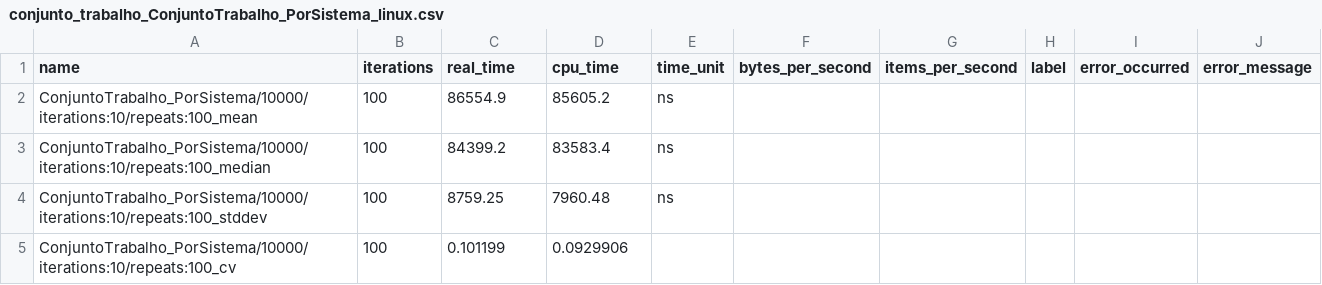
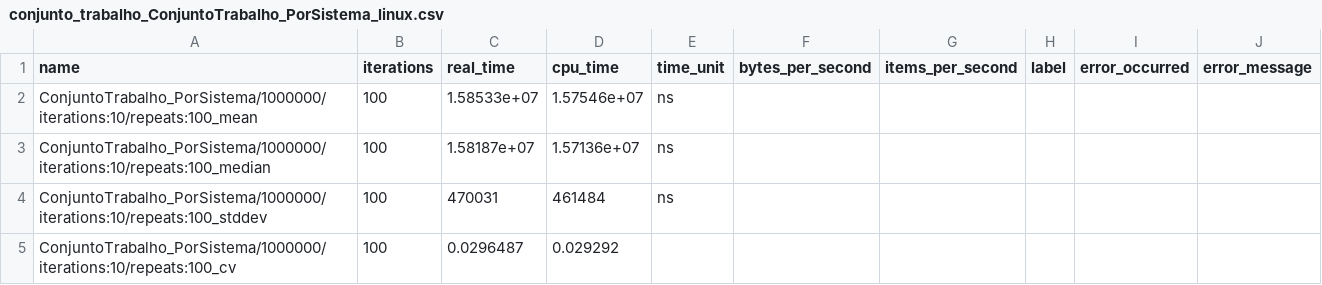
Before and after one commit to gilmar-sales/freyr-benchmarks, a CSV file: data/conjunto_trabalho_ConjuntoTrabalho_PorSistema_linux.csv, drawn as a sheet.

```diff
--- a/data/conjunto_trabalho_ConjuntoTrabalho_PorSistema_linux.csv
+++ b/data/conjunto_trabalho_ConjuntoTrabalho_PorSistema_linux.csv
@@ -1,5 +1,5 @@
 name,iterations,real_time,cpu_time,time_unit,bytes_per_second,items_per_second,label,error_occurred,error_message
-"ConjuntoTrabalho_PorSistema/10000/iterations:10/repeats:100_mean",100,86554.9,85605.2,ns,,,,,
-"ConjuntoTrabalho_PorSistema/10000/iterations:10/repeats:100_median",100,84399.2,83583.4,ns,,,,,
-"ConjuntoTrabalho_PorSistema/10000/iterations:10/repeats:100_stddev",100,8759.25,7960.48,ns,,,,,
-"ConjuntoTrabalho_PorSistema/10000/iterations:10/repeats:100_cv",100,0.101199,0.0929906,,,,,,
+"ConjuntoTrabalho_PorSistema/1000000/iterations:10/repeats:100_mean",100,1.58533e+07,1.57546e+07,ns,,,,,
+"ConjuntoTrabalho_PorSistema/1000000/iterations:10/repeats:100_median",100,1.58187e+07,1.57136e+07,ns,,,,,
+"ConjuntoTrabalho_PorSistema/1000000/iterations:10/repeats:100_stddev",100,470031,461484,ns,,,,,
+"ConjuntoTrabalho_PorSistema/1000000/iterations:10/repeats:100_cv",100,0.0296487,0.029292,,,,,,
```
Also changed, not shown: data/conjunto_trabalho_ConjuntoTrabalho_PorBloco_linux.csv, data/conjunto_trabalho_ConjuntoTrabalho_PorObjeto_linux.csv, 12 other files.
